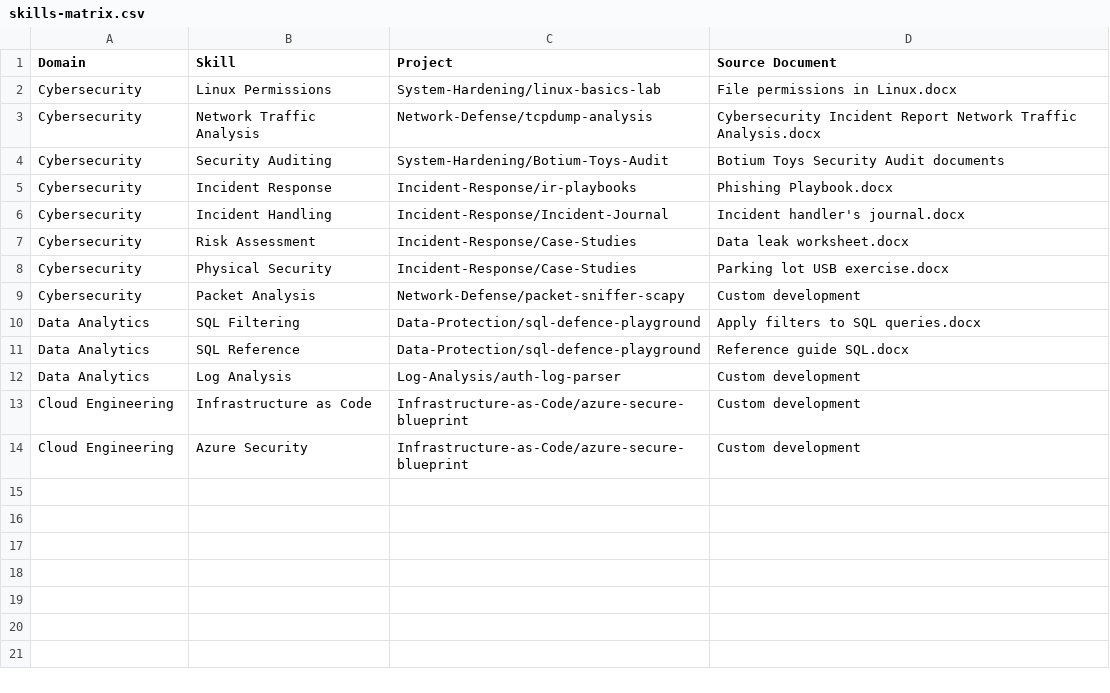
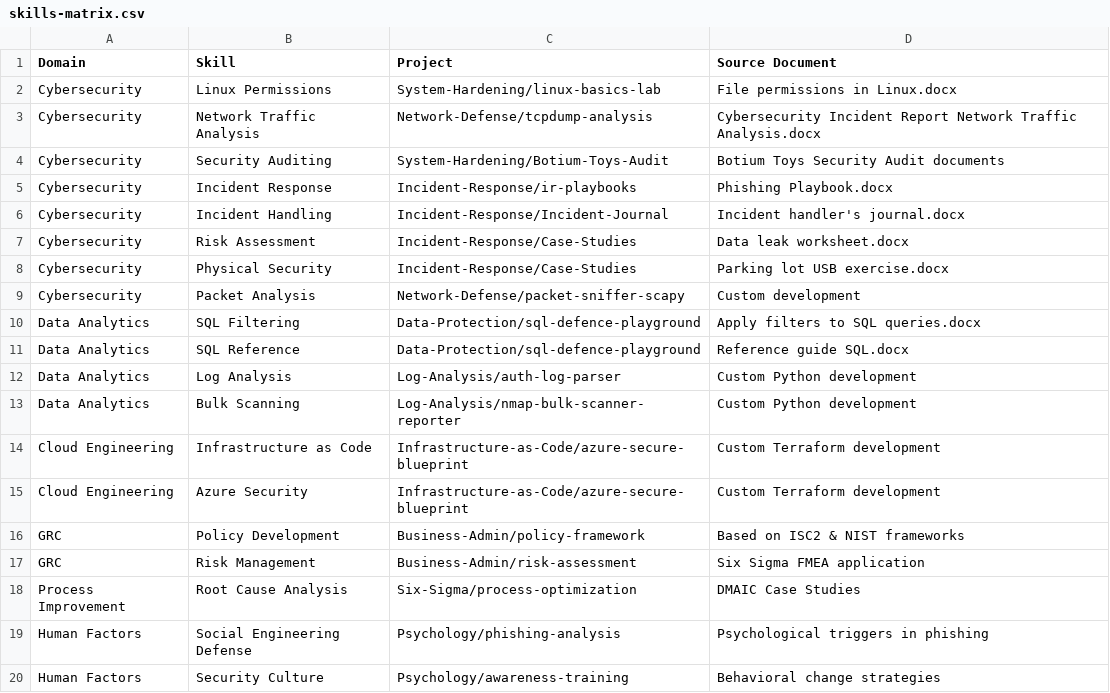
Before and after one commit to Neckr0ik/Neckr0ik, a CSV file: 0-Profile/skills-matrix.csv, drawn as a sheet.

Commit message:
Add incident response playbooks, risk assessment, and awareness training documentation

```diff
--- a/0-Profile/skills-matrix.csv
+++ b/0-Profile/skills-matrix.csv
@@ -11,4 +11,10 @@ Data Analytics,SQL Filtering,Data-Protection/sql-defence-playground,Apply filter
 Data Analytics,SQL Reference,Data-Protection/sql-defence-playground,Reference guide SQL.docx
-Data Analytics,Log Analysis,Log-Analysis/auth-log-parser,Custom development
-Cloud Engineering,Infrastructure as Code,Infrastructure-as-Code/azure-secure-blueprint,Custom development
-Cloud Engineering,Azure Security,Infrastructure-as-Code/azure-secure-blueprint,Custom development
+Data Analytics,Log Analysis,Log-Analysis/auth-log-parser,Custom Python development
+Data Analytics,Bulk Scanning,Log-Analysis/nmap-bulk-scanner-reporter,Custom Python development
+Cloud Engineering,Infrastructure as Code,Infrastructure-as-Code/azure-secure-blueprint,Custom Terraform development
+Cloud Engineering,Azure Security,Infrastructure-as-Code/azure-secure-blueprint,Custom Terraform development
+GRC,Policy Development,Business-Admin/policy-framework,Based on ISC2 & NIST frameworks
+GRC,Risk Management,Business-Admin/risk-assessment,Six Sigma FMEA application
+Process Improvement,Root Cause Analysis,Six-Sigma/process-optimization,DMAIC Case Studies
+Human Factors,Social Engineering Defense,Psychology/phishing-analysis,Psychological triggers in phishing
+Human Factors,Security Culture,Psychology/awareness-training,Behavioral change strategies
```
Also changed, not shown: 17 other files.
